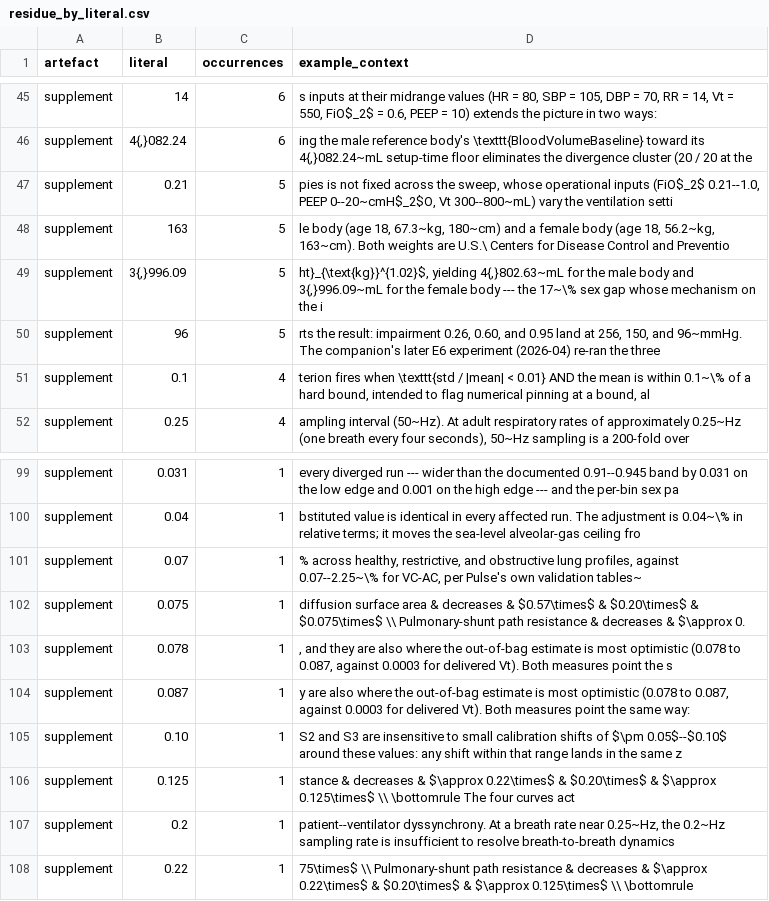
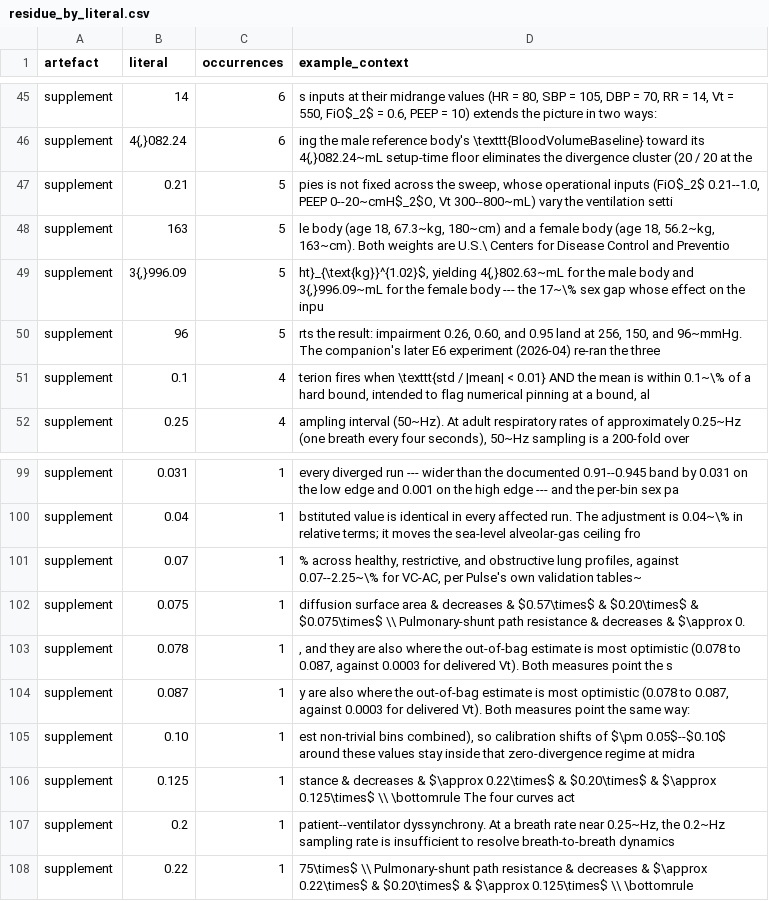
Before and after one commit to sadc-lab/pulse_reliability_atlas, a CSV file: results/number_audit/residue_by_literal.csv, drawn as a sheet; only a part is shown, gaps mark what is left out.

Commit message:
[AUDIT] Refresh the number inventory after d6d419d: context excerpts only, no literal added or removed
scripts/audit_number_inventory.py re-run after d6d419d. summary.json is
byte-identical, so every per-document total and retained count is unchanged.

The diff rewrites 20 rows of inventory.csv, 4 of masked_by_rule.csv and 2 of
residue_by_literal.csv. In every one only the quoted context excerpt changed,
because a reworded sentence sits within 60 characters of an existing literal:
inventory rows at paper L128, L265, L304, L325, L361 and supplement L294,
L562, L726, L1042, L1138, L1147; masked rows at paper L270 and supplement
L166, L1052, L1147. Checked by stripping the context column from both
versions and comparing the sorted rows: identical for all three files. The
comparison was calibrated first: altering one literal in a copy makes it
report a difference.

The one digit d6d419d adds to paper.tex, the subscript of FiO$_2$ in the new
Methods sentence, is never tokenised: the number pattern's look-behind
rejects a digit preceded by a word character, here the underscore of $_2$.

```diff
--- a/results/number_audit/residue_by_literal.csv
+++ b/results/number_audit/residue_by_literal.csv
@@ -48,3 +48,3 @@ supplement,0.21,5,"pies is not fixed across the sweep, whose operational inputs
 supplement,163,5,"le body (age 18, 67.3~kg, 180~cm) and a female body (age 18, 56.2~kg, 163~cm). Both weights are U.S.\ Centers for Disease Control and Preventio"
-supplement,"3{,}996.09",5,"ht}_{\text{kg}}^{1.02}$, yielding 4{,}802.63~mL for the male body and 3{,}996.09~mL for the female body --- the 17~\% sex gap whose mechanism on the i"
+supplement,"3{,}996.09",5,"ht}_{\text{kg}}^{1.02}$, yielding 4{,}802.63~mL for the male body and 3{,}996.09~mL for the female body --- the 17~\% sex gap whose effect on the inpu"
 supplement,96,5,"rts the result: impairment 0.26, 0.60, and 0.95 land at 256, 150, and 96~mmHg. The companion's later E6 experiment (2026-04) re-ran the three"
@@ -104,3 +104,3 @@ supplement,0.078,1,", and they are also where the out-of-bag estimate is most op
 supplement,0.087,1,"y are also where the out-of-bag estimate is most optimistic (0.078 to 0.087, against 0.0003 for delivered Vt). Both measures point the same way:"
-supplement,0.10,1,S2 and S3 are insensitive to small calibration shifts of $\pm 0.05$--$0.10$ around these values: any shift within that range lands in the same z
+supplement,0.10,1,"est non-trivial bins combined), so calibration shifts of $\pm 0.05$--$0.10$ around these values stay inside that zero-divergence regime at midra"
 supplement,0.125,1,stance & decreases & $\approx 0.22\times$ & $0.20\times$ & $\approx 0.125\times$ \\ \bottomrule The four curves act
```
Also changed, not shown: results/number_audit/inventory.csv, results/number_audit/masked_by_rule.csv.
